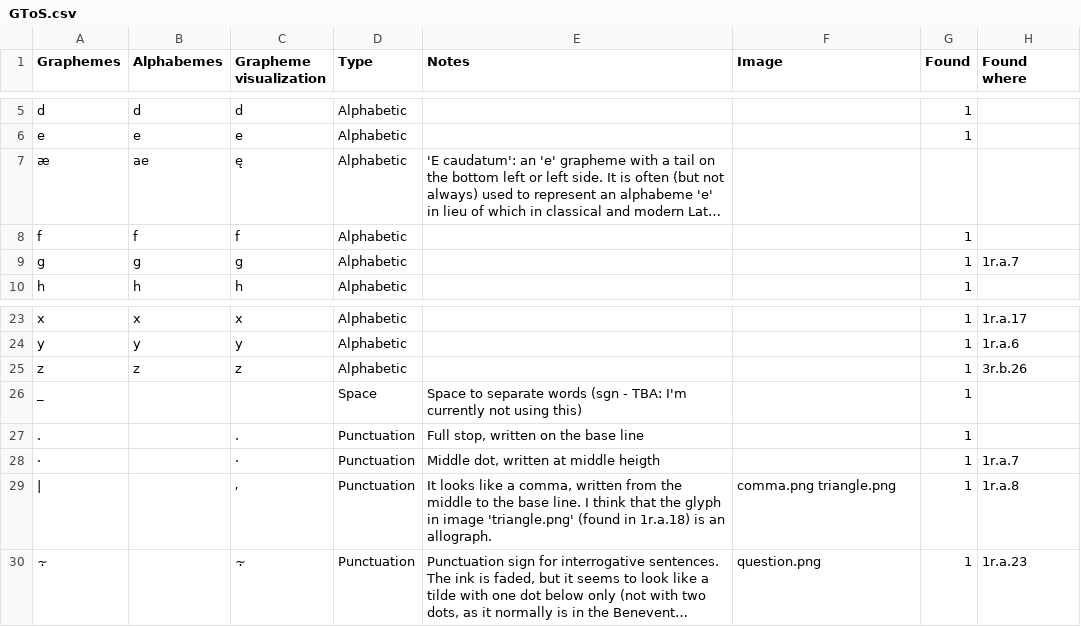
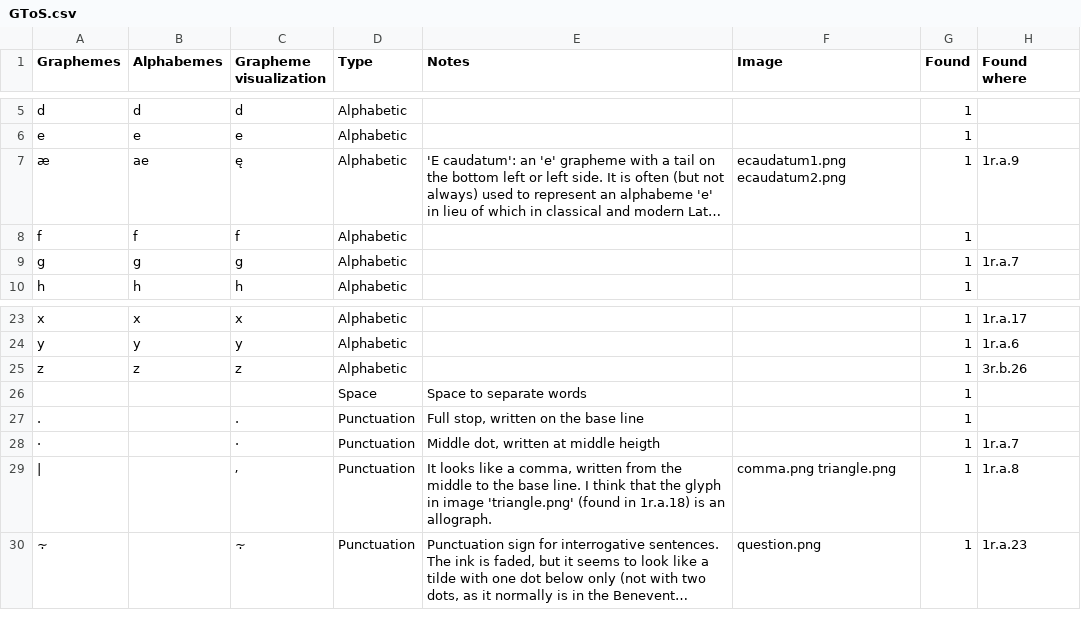
Before and after one commit to paolomonella/ursus, a CSV file: GToS.csv, drawn as a sheet; only a part is shown, gaps mark what is left out; long unchanged cells end in …; the diff names each change by its address in the sheet, - before the commit and + after, or states it on an @@ line.

Commit message:
Minor changes

```diff
--- a/GToS.csv
+++ b/GToS.csv
-F7 (Image): (empty)
+F7 (Image): ecaudatum1.png ecaudatum2.png
-G7 (Found): (empty)
+G7 (Found): 1
-H7 (Found where): (empty)
+H7 (Found where): 1r.a.9
-A26 (Graphemes): _
+A26 (Graphemes): (empty)
-E26 (Notes): Space to separate words (sgn - TBA: I'm currently not using this)
+E26 (Notes): Space to separate words
```
